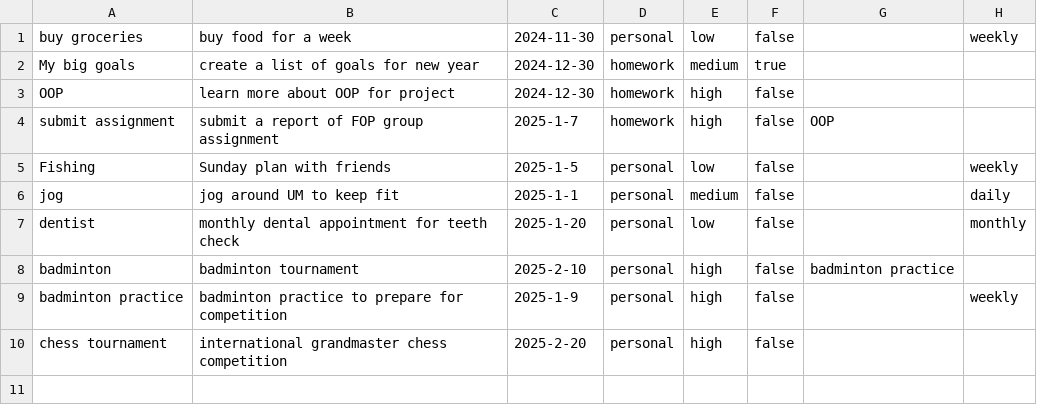
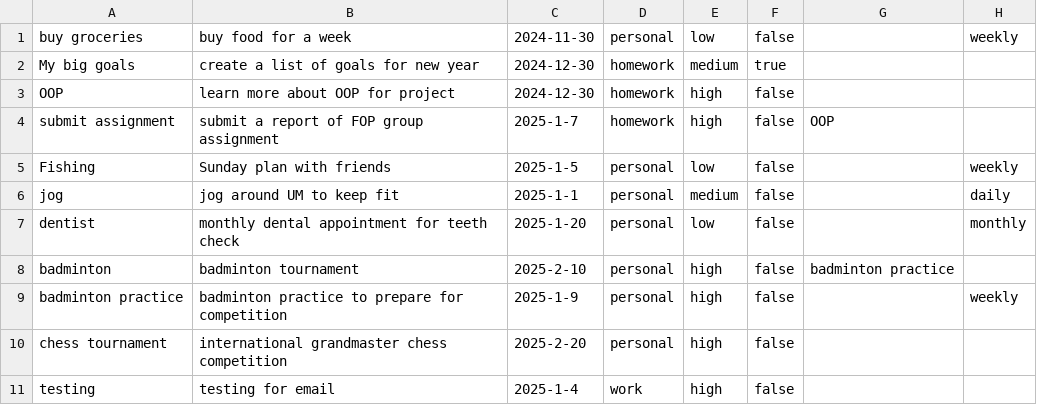
Before and after one commit to Heng-Yi-Kang/Lumiere, a CSV file: resource/tasks.csv, drawn as a sheet; the diff names each change by its address in the sheet, - before the commit and + after, or states it on an @@ line.

Commit message:
combined vector search and email

```diff
--- a/resource/tasks.csv
+++ b/resource/tasks.csv
+row 11: testing | testing for email | 2025-1-4 | work | high | false
```
Also changed, not shown: 13 other files.
